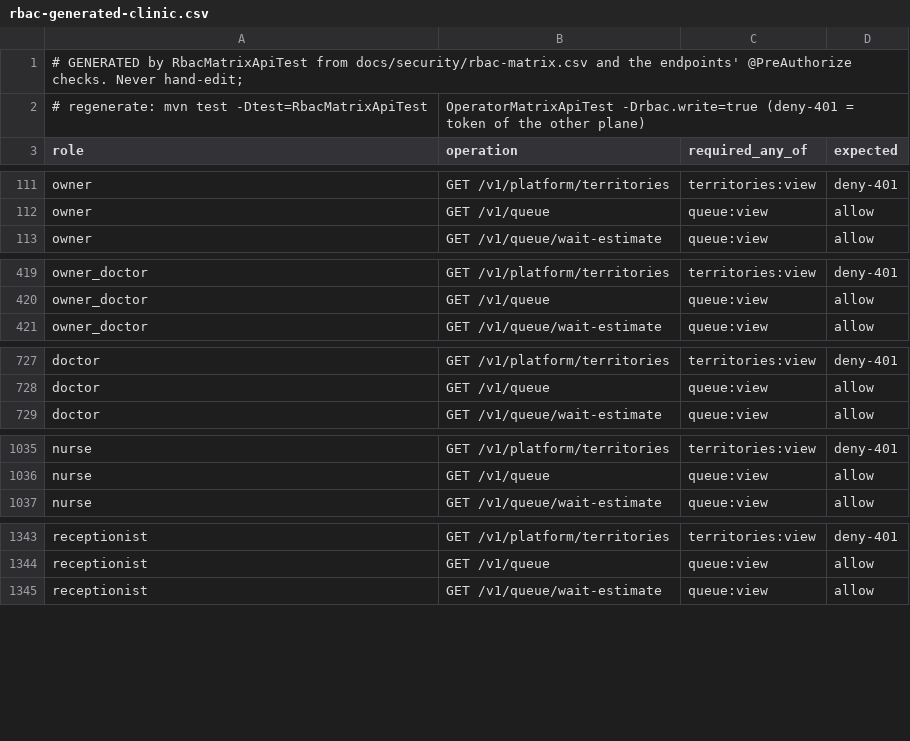
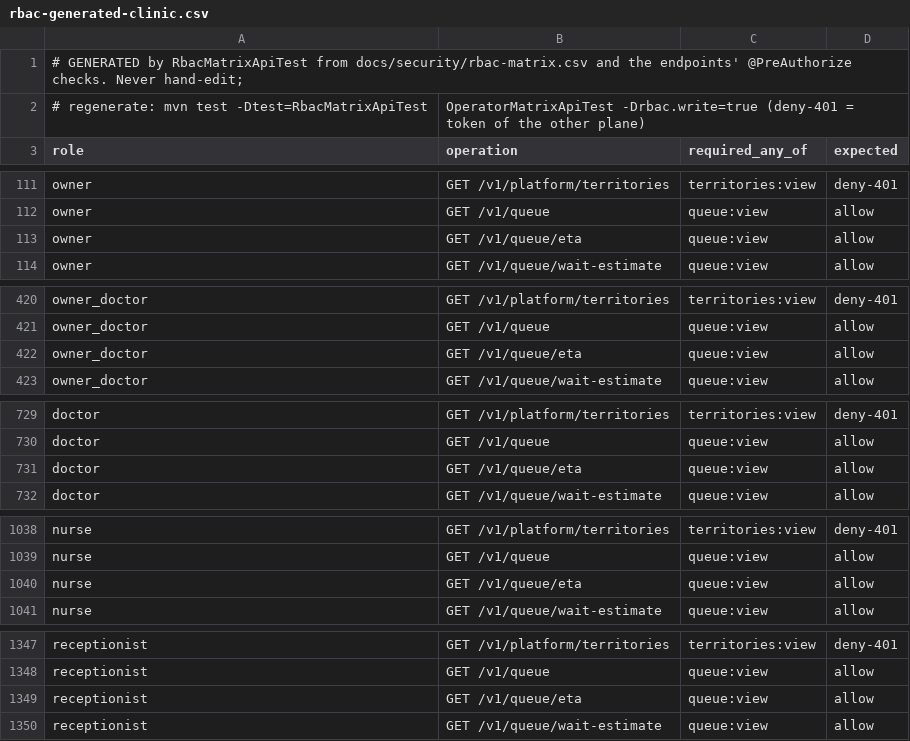
Before and after one commit to silpachandran08-web/Nabd, a CSV file: docs/security/rbac-generated-clinic.csv, drawn as a sheet; only a part is shown, gaps mark what is left out; the diff covers the shown part only; the diff names each change by its address in the sheet, - before the commit and + after, or states it on an @@ line.

```diff
--- a/docs/security/rbac-generated-clinic.csv
+++ b/docs/security/rbac-generated-clinic.csv
+row 113: owner | GET /v1/queue/eta | queue:view | allow
+row 422: owner_doctor | GET /v1/queue/eta | queue:view | allow
+row 731: doctor | GET /v1/queue/eta | queue:view | allow
+row 1040: nurse | GET /v1/queue/eta | queue:view | allow
+row 1349: receptionist | GET /v1/queue/eta | queue:view | allow
```
Also changed, not shown: 1 added row elsewhere in this file, docs/security/rbac-generated-operator.csv, 18 other files.
